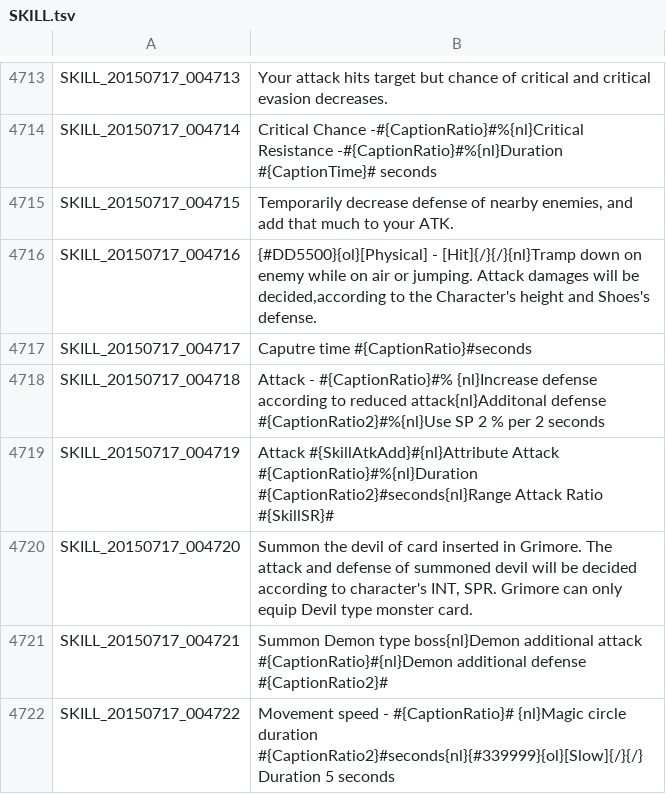
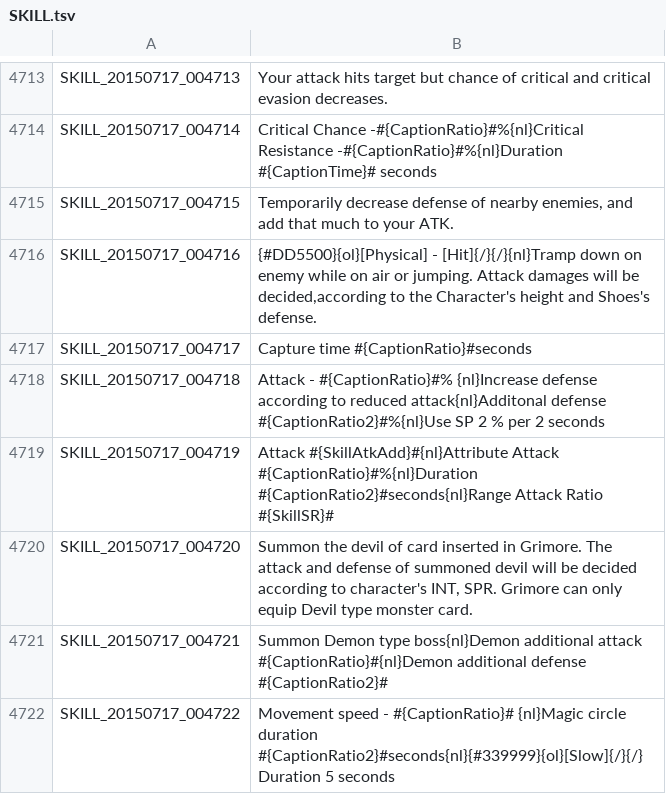
Before and after one commit to Sinspitterx/EnglishTranslation, a TSV file: SKILL.tsv, drawn as a sheet; only a part is shown, gaps mark what is left out.

Commit message:
Update SKILL.tsv

```diff
--- a/SKILL.tsv
+++ b/SKILL.tsv
@@ -4716,3 +4716,3 @@ SKILL_20150717_004715	Temporarily decrease defense of nearby enemies, and add th
 SKILL_20150717_004716	{#DD5500}{ol}[Physical] - [Hit]{/}{/}{nl}Tramp down on enemy while on air or jumping. Attack damages will be decided,according to the Character's height and Shoes's defense.
-SKILL_20150717_004717	Caputre time #{CaptionRatio}#seconds
+SKILL_20150717_004717	Capture time #{CaptionRatio}#seconds
 SKILL_20150717_004718	Attack - #{CaptionRatio}#% {nl}Increase defense according to reduced attack{nl}Additonal defense #{CaptionRatio2}#%{nl}Use SP 2 % per 2 seconds
```
